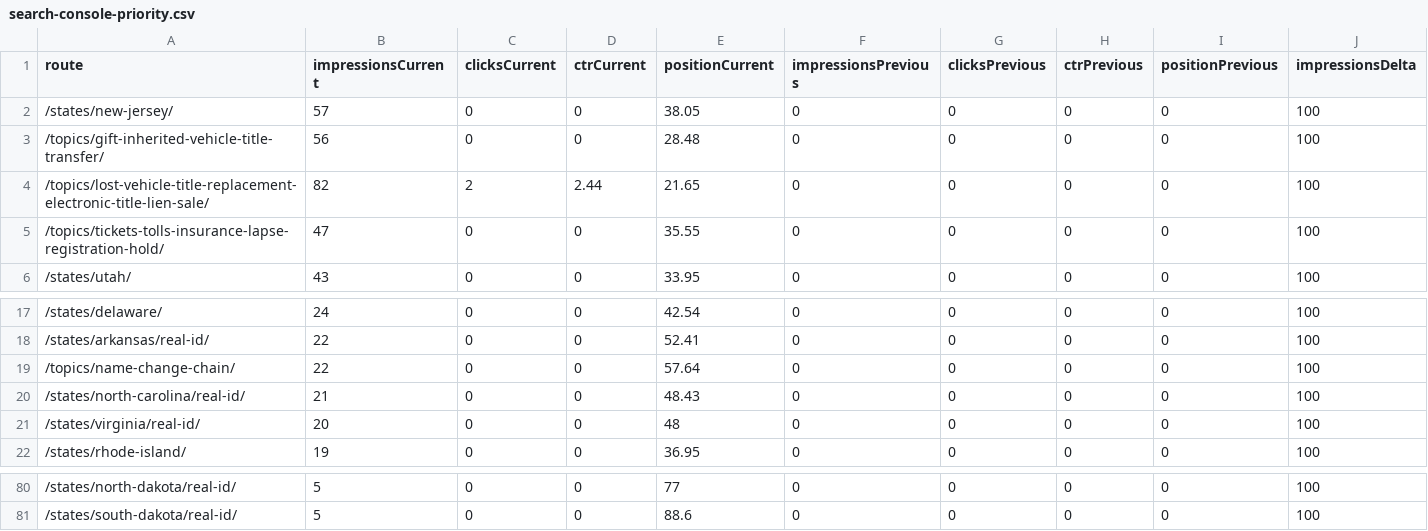
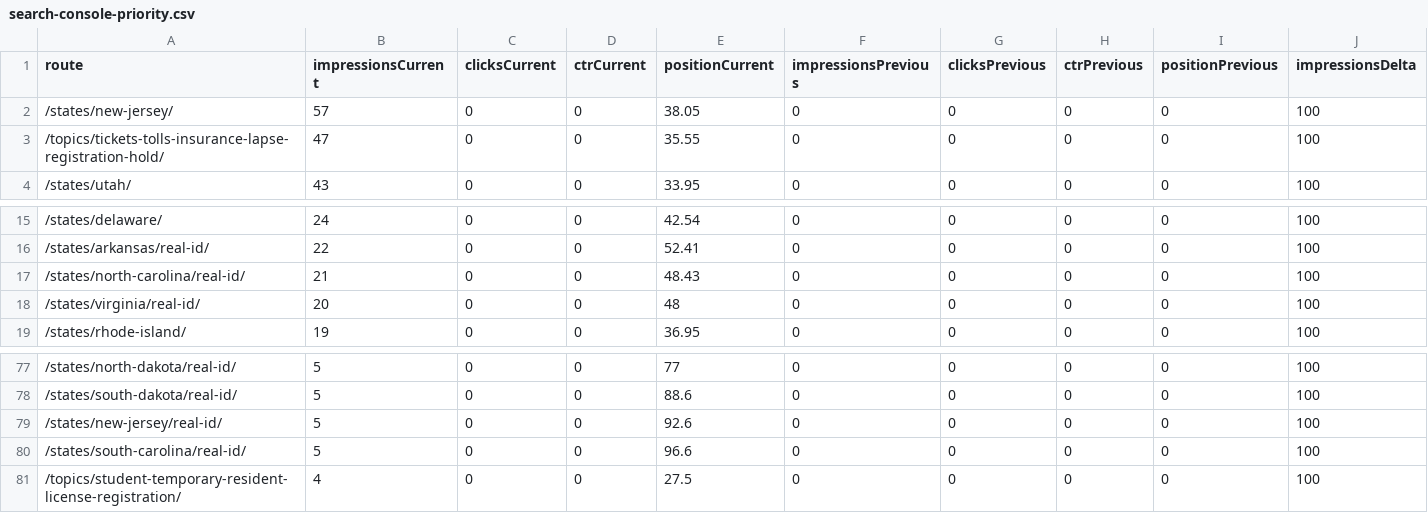
Before and after one commit to asiisdfi/dmvcn, a CSV file: reports/search-console-priority.csv, drawn as a sheet; only a part is shown, gaps mark what is left out; removed rows and columns are numbered as before the commit, all else as after; rows hold the shown columns only; the diff names each change by its address in the sheet, - before the commit and + after, or states it on an @@ line.

Commit message:
Improve title and ownership intent guides

```diff
--- a/reports/search-console-priority.csv
+++ b/reports/search-console-priority.csv
-row 3: /topics/gift-inherited-vehicle-title-transfer/ | 56 | 0 | 0 | 28.48 | 0 | 0 | 0 | 0 | 100
-row 4: /topics/lost-vehicle-title-replacement-electronic-title-lien-sale/ | 82 | 2 | 2.44 | 21.65 | 0 | 0 | 0 | 0 | 100
-row 19: /topics/name-change-chain/ | 22 | 0 | 0 | 57.64 | 0 | 0 | 0 | 0 | 100
+row 79: /states/new-jersey/real-id/ | 5 | 0 | 0 | 92.6 | 0 | 0 | 0 | 0 | 100
+row 80: /states/south-carolina/real-id/ | 5 | 0 | 0 | 96.6 | 0 | 0 | 0 | 0 | 100
+row 81: /topics/student-temporary-resident-license-registration/ | 4 | 0 | 0 | 27.5 | 0 | 0 | 0 | 0 | 100
```
Also changed, not shown: 9 other files.
